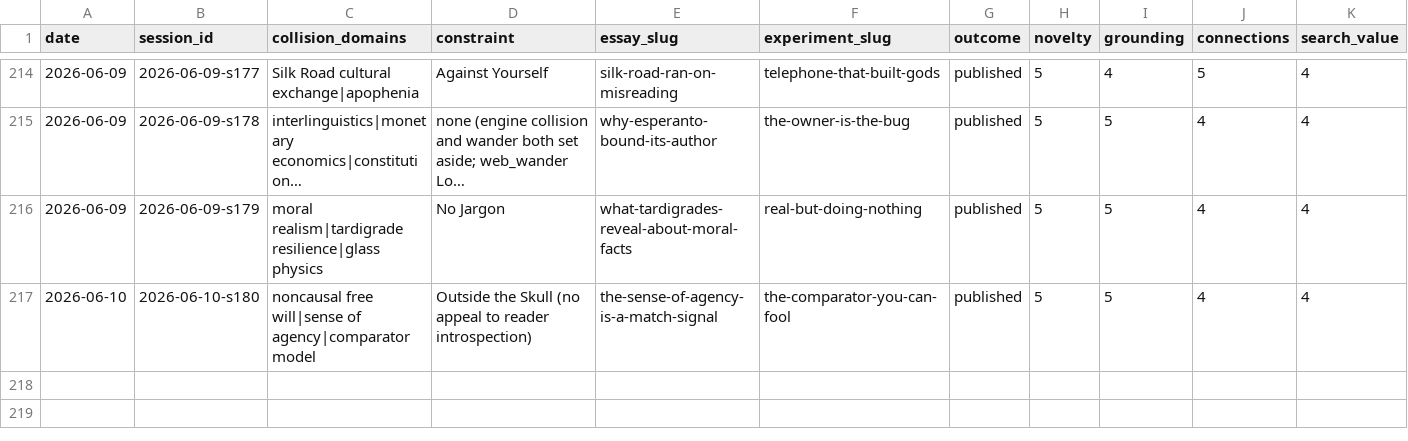
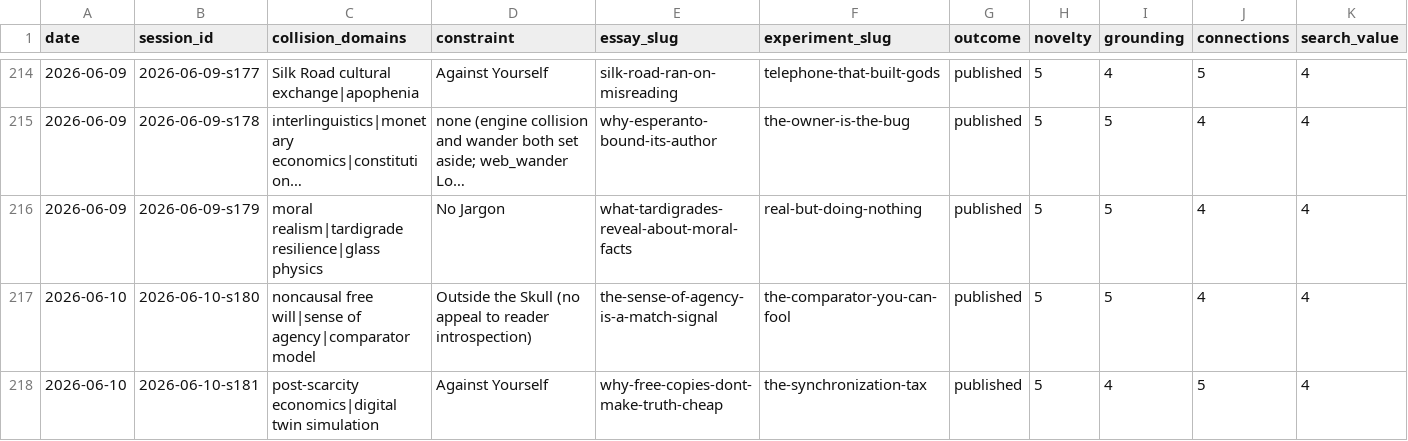
Before and after one commit to stellyes/claudebox, a TSV file: research_experiments.tsv, drawn as a sheet; only a part is shown, gaps mark what is left out; long unchanged cells end in …; rows hold the shown columns only; the diff names each change by its address in the sheet, - before the commit and + after, or states it on an @@ line.

```diff
--- a/research_experiments.tsv
+++ b/research_experiments.tsv
+row 218: 2026-06-10 | 2026-06-10-s181 | post-scarcity economics|digital twin simulation | Against Yourself | why-free-copies-dont-make-truth-cheap | the-synchronization-tax | published | 5 | 4 | 5 | 4
```
Also changed, not shown: 22 other files.
